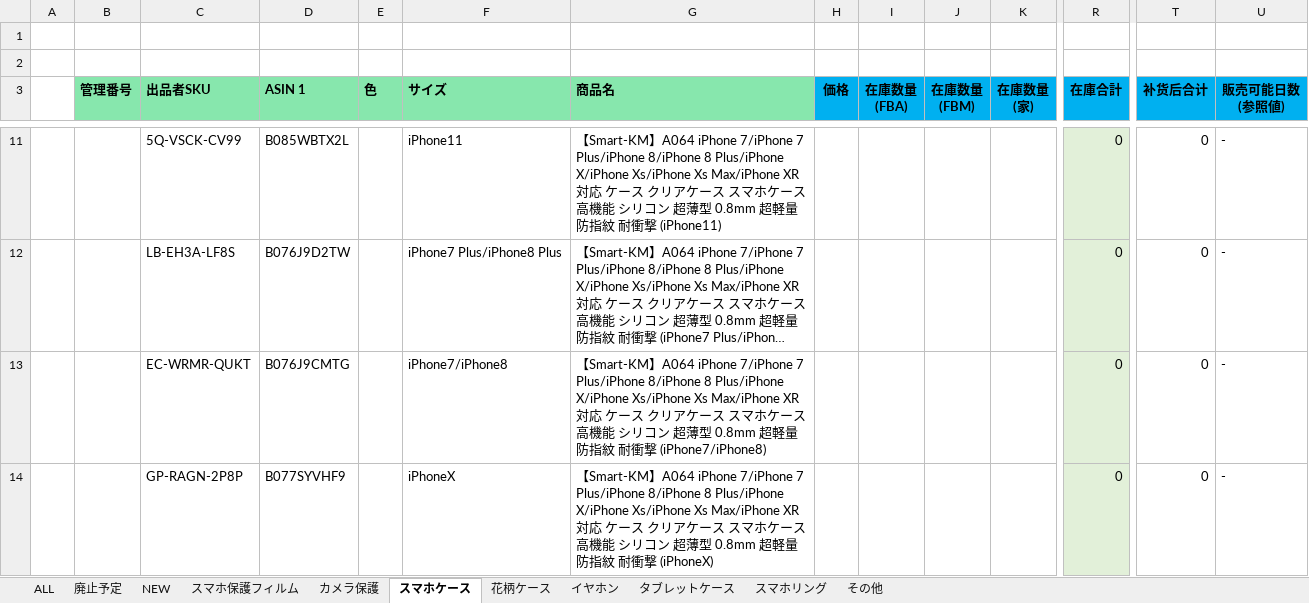
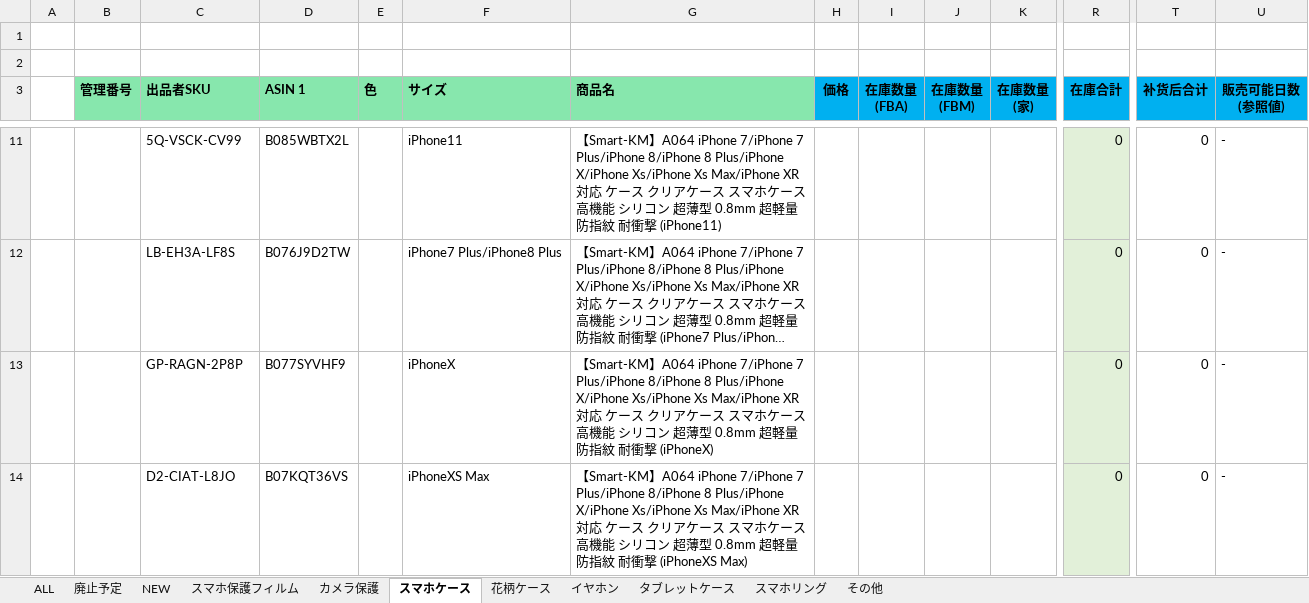
Before and after one commit to brussliu/smartinfo, an Excel workbook: WEB-INF/efw/storage/templates/output_stock_smartkm.xlsx, sheet スマホケース, drawn as a sheet; only a part is shown, gaps mark what is left out; the shorter side is filled out with more unchanged rows; long unchanged cells end in …; values as stored, in another font and other column widths than the file's, no borders; conditional formats not drawn; removed rows and columns are numbered as before the commit, all else as after; rows hold the shown columns only; the diff covers the shown part only; the diff names each change by its address in the sheet, - before the commit and + after, or states it on an @@ line.

```diff
--- a/WEB-INF/efw/storage/templates/output_stock_smartkm.xlsx (sheet スマホケース)
+++ b/WEB-INF/efw/storage/templates/output_stock_smartkm.xlsx (sheet スマホケース)
-row 13:  |  | EC-WRMR-QUKT | B076J9CMTG |  | iPhone7/iPhone8 | 【Smart-KM】A064 iPhone 7/iPhone 7 Plus/iPhone 8/iPhone 8 Plus/iPhone X/iPhone Xs/iPhone Xs Max/iPhone XR対応 ケース クリアケース スマホケース 高機能 シリコン 超薄型 0.8mm 超軽量 防指紋 耐衝撃 (iPhone7/iPhone8) |  |  |  |  | 0 | 0 | -
```
Also changed, not shown: 1 added row and 3 removed rows elsewhere in this sheet, sheet 花柄ケース, sheet タブレットケース, sheet その他, sheet 廃止予定, sheet イヤホン, formulas that keep their value.
